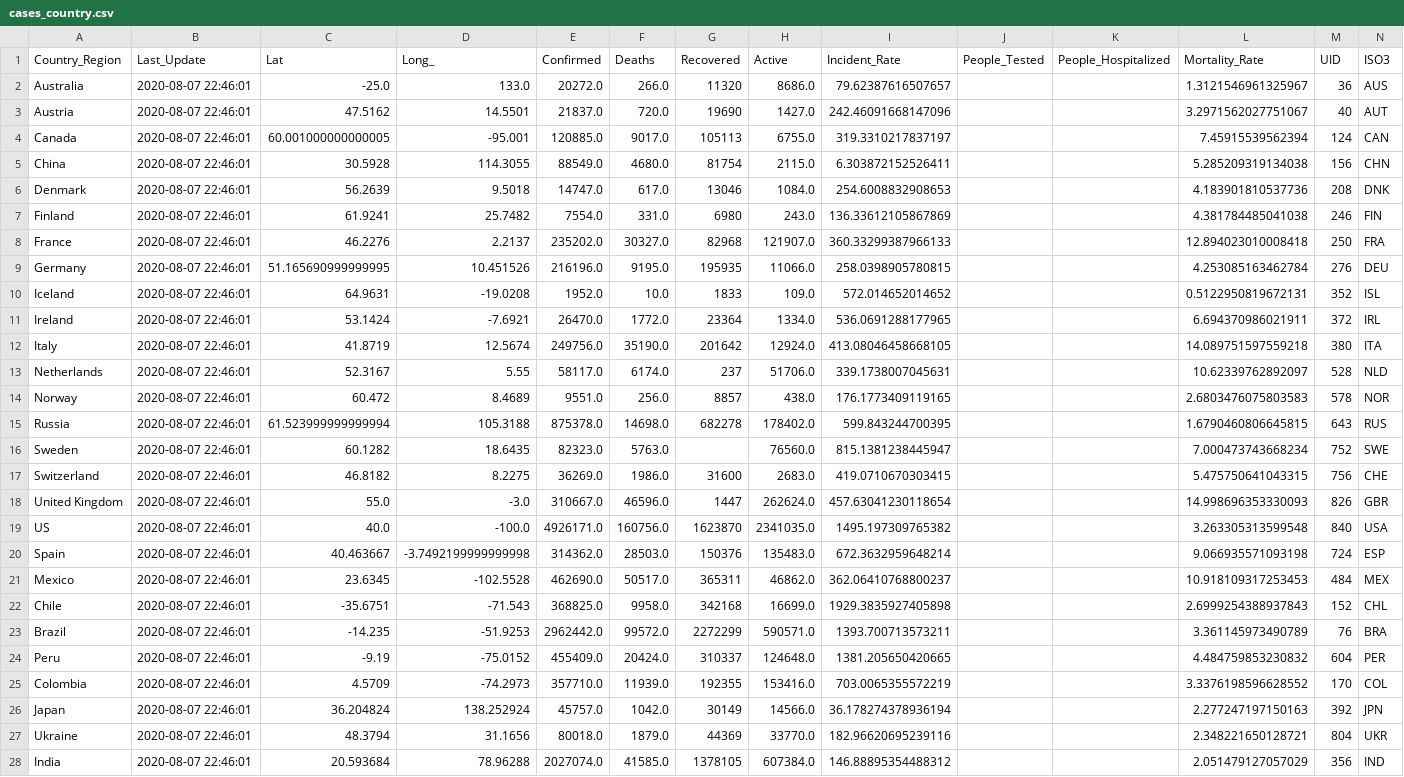
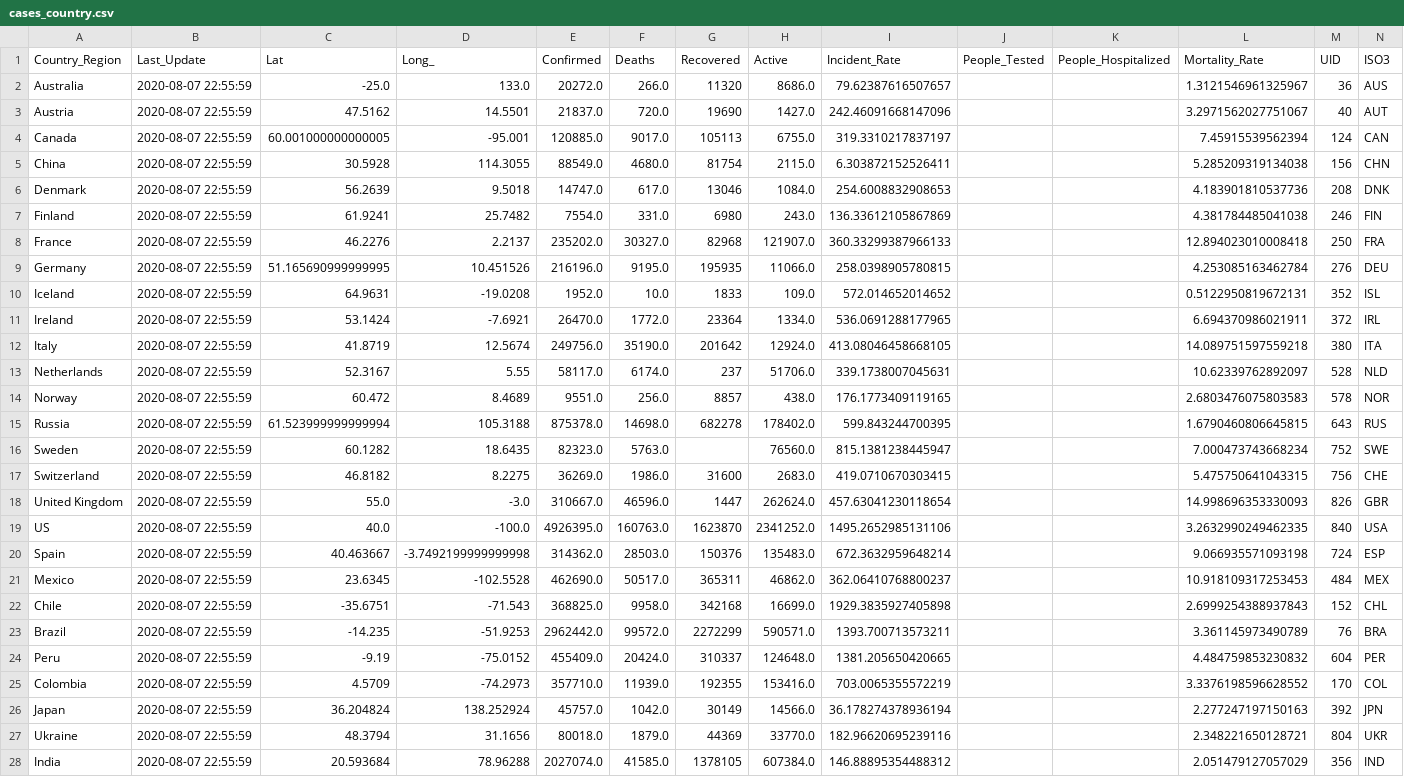
Before and after one commit to jhu-covid-devops/COVID-19, a CSV file: data/cases_country.csv, drawn as a sheet; only a part is shown; the diff covers the shown part only; the diff names each change by its address in the sheet, - before the commit and + after, or states it on an @@ line.

```diff
--- a/data/cases_country.csv
+++ b/data/cases_country.csv
-B2:B28 (Last_Update): 2020-08-07 22:46:01
+B2:B28 (Last_Update): 2020-08-07 22:55:59
-E19 (Confirmed): 4926171.0
+E19 (Confirmed): 4926395.0
-F19 (Deaths): 160756.0
+F19 (Deaths): 160763.0
-H19 (Active): 2341035.0
+H19 (Active): 2341252.0
-I19 (Incident_Rate): 1495.197309765382
+I19 (Incident_Rate): 1495.2652985131106
-L19 (Mortality_Rate): 3.263305313599548
+L19 (Mortality_Rate): 3.2632990249462335
```
Also changed, not shown: 161 edited cells elsewhere in this file, data/cases.csv, data/cases_state.csv, 1 other file.
